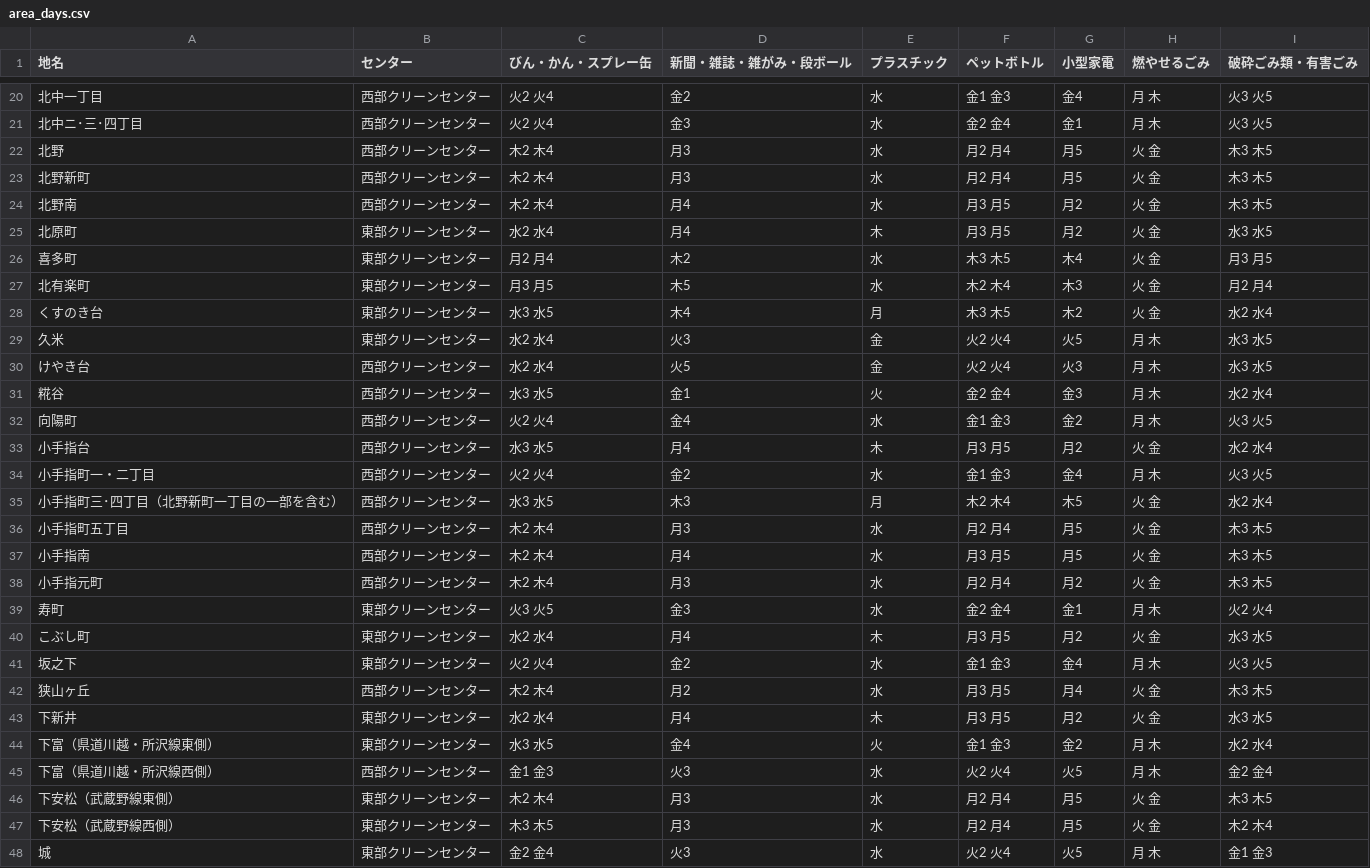
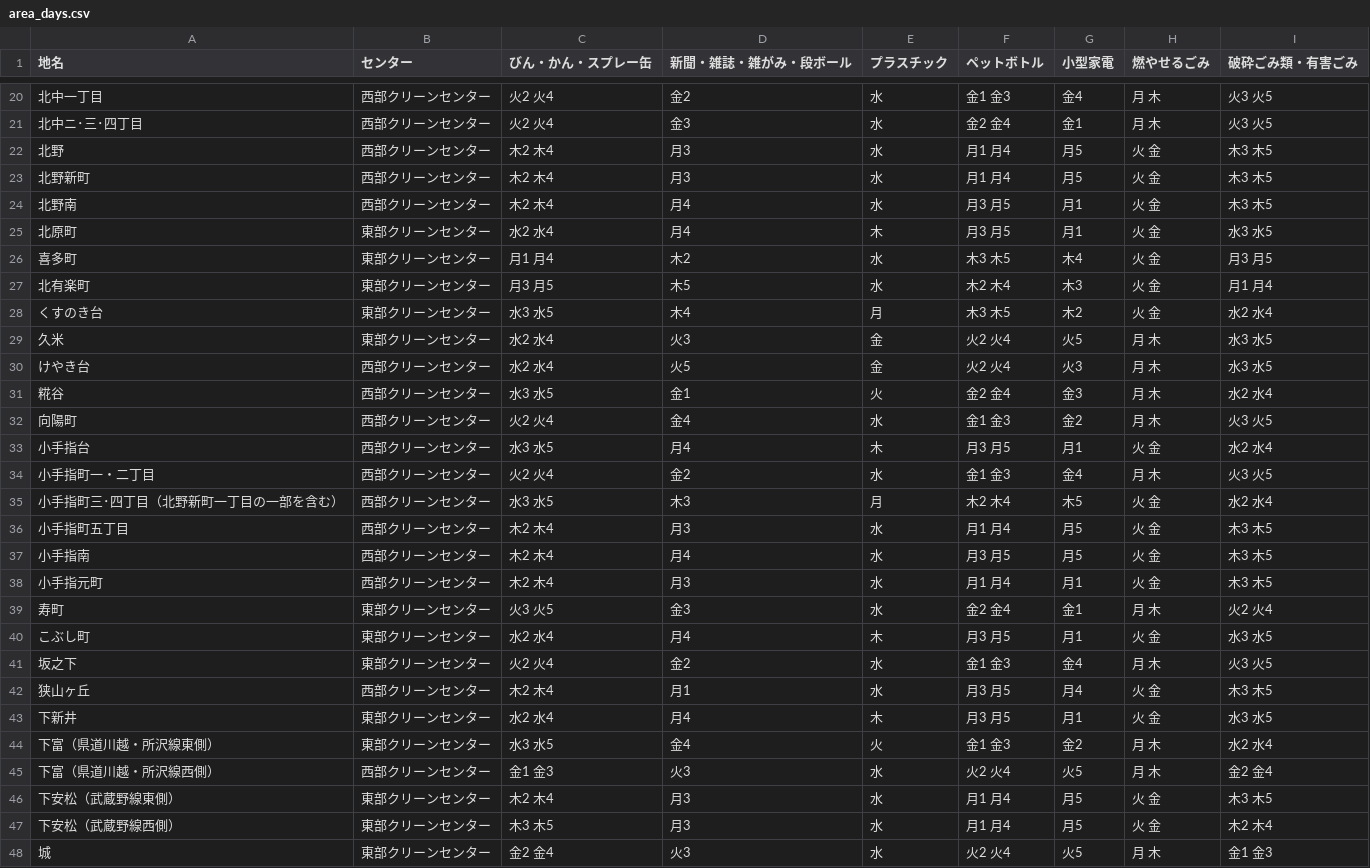
Before and after one commit to onot01/5374, a CSV file: data/area_days.csv, drawn as a sheet; only a part is shown, gaps mark what is left out; the diff covers the shown part only.

```diff
--- a/data/area_days.csv
+++ b/data/area_days.csv
@@ -21,8 +21,8 @@
 北中ニ･三･四丁目,西部クリーンセンター,火2 火4,金3,水,金2 金4,金1,月 木,火3 火5
-北野,西部クリーンセンター,木2 木4,月3,水,月2 月4,月5,火 金,木3 木5
-北野新町,西部クリーンセンター,木2 木4,月3,水,月2 月4,月5,火 金,木3 木5
-北野南,西部クリーンセンター,木2 木4,月4,水,月3 月5,月2,火 金,木3 木5
-北原町,東部クリーンセンター,水2 水4,月4,木,月3 月5,月2,火 金,水3 水5
-喜多町,東部クリーンセンター,月2 月4,木2,水,木3 木5,木4,火 金,月3 月5
-北有楽町,東部クリーンセンター,月3 月5,木5,水,木2 木4,木3,火 金,月2 月4
+北野,西部クリーンセンター,木2 木4,月3,水,月1 月4,月5,火 金,木3 木5
+北野新町,西部クリーンセンター,木2 木4,月3,水,月1 月4,月5,火 金,木3 木5
+北野南,西部クリーンセンター,木2 木4,月4,水,月3 月5,月1,火 金,木3 木5
+北原町,東部クリーンセンター,水2 水4,月4,木,月3 月5,月1,火 金,水3 水5
+喜多町,東部クリーンセンター,月1 月4,木2,水,木3 木5,木4,火 金,月3 月5
+北有楽町,東部クリーンセンター,月3 月5,木5,水,木2 木4,木3,火 金,月1 月4
 くすのき台,東部クリーンセンター,水3 水5,木4,月,木3 木5,木2,火 金,水2 水4
@@ -32,17 +32,17 @@
 向陽町,西部クリーンセンター,火2 火4,金4,水,金1 金3,金2,月 木,火3 火5
-小手指台,西部クリーンセンター,水3 水5,月4,木,月3 月5,月2,火 金,水2 水4
+小手指台,西部クリーンセンター,水3 水5,月4,木,月3 月5,月1,火 金,水2 水4
 小手指町一・二丁目,西部クリーンセンター,火2 火4,金2,水,金1 金3,金4,月 木,火3 火5
 小手指町三･四丁目（北野新町一丁目の一部を含む）,西部クリーンセンター,水3 水5,木3,月,木2 木4,木5,火 金,水2 水4
-小手指町五丁目,西部クリーンセンター,木2 木4,月3,水,月2 月4,月5,火 金,木3 木5
+小手指町五丁目,西部クリーンセンター,木2 木4,月3,水,月1 月4,月5,火 金,木3 木5
 小手指南,西部クリーンセンター,木2 木4,月4,水,月3 月5,月5,火 金,木3 木5
-小手指元町,西部クリーンセンター,木2 木4,月3,水,月2 月4,月2,火 金,木3 木5
+小手指元町,西部クリーンセンター,木2 木4,月3,水,月1 月4,月1,火 金,木3 木5
 寿町,東部クリーンセンター,火3 火5,金3,水,金2 金4,金1,月 木,火2 火4
-こぶし町,東部クリーンセンター,水2 水4,月4,木,月3 月5,月2,火 金,水3 水5
+こぶし町,東部クリーンセンター,水2 水4,月4,木,月3 月5,月1,火 金,水3 水5
 坂之下,東部クリーンセンター,火2 火4,金2,水,金1 金3,金4,月 木,火3 火5
-狭山ヶ丘,西部クリーンセンター,木2 木4,月2,水,月3 月5,月4,火 金,木3 木5
-下新井,東部クリーンセンター,水2 水4,月4,木,月3 月5,月2,火 金,水3 水5
+狭山ヶ丘,西部クリーンセンター,木2 木4,月1,水,月3 月5,月4,火 金,木3 木5
+下新井,東部クリーンセンター,水2 水4,月4,木,月3 月5,月1,火 金,水3 水5
 下富（県道川越・所沢線東側）,東部クリーンセンター,水3 水5,金4,火,金1 金3,金2,月 木,水2 水4
 下富（県道川越・所沢線西側）,西部クリーンセンター,金1 金3,火3,水,火2 火4,火5,月 木,金2 金4
-下安松（武蔵野線東側）,東部クリーンセンター,木2 木4,月3,水,月2 月4,月5,火 金,木3 木5
-下安松（武蔵野線西側）,東部クリーンセンター,木3 木5,月3,水,月2 月4,月5,火 金,木2 木4
+下安松（武蔵野線東側）,東部クリーンセンター,木2 木4,月3,水,月1 月4,月5,火 金,木3 木5
+下安松（武蔵野線西側）,東部クリーンセンター,木3 木5,月3,水,月1 月4,月5,火 金,木2 木4
 城,東部クリーンセンター,金2 金4,火3,水,火2 火4,火5,月 木,金1 金3
```
Also changed, not shown: 22 edited cells elsewhere in this file.
